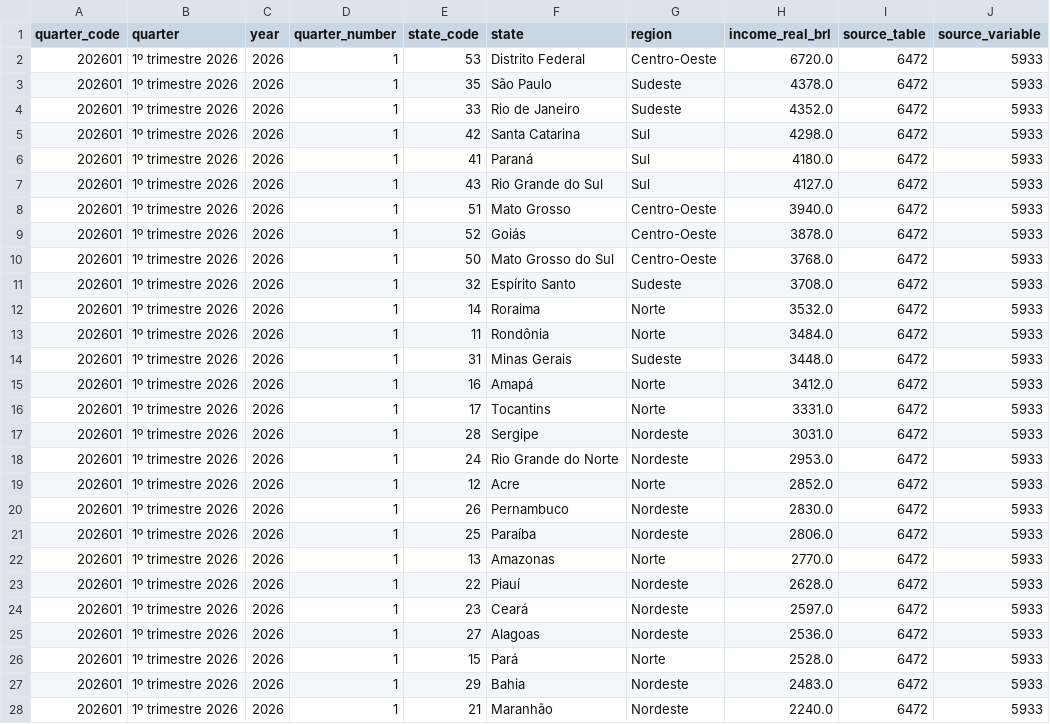
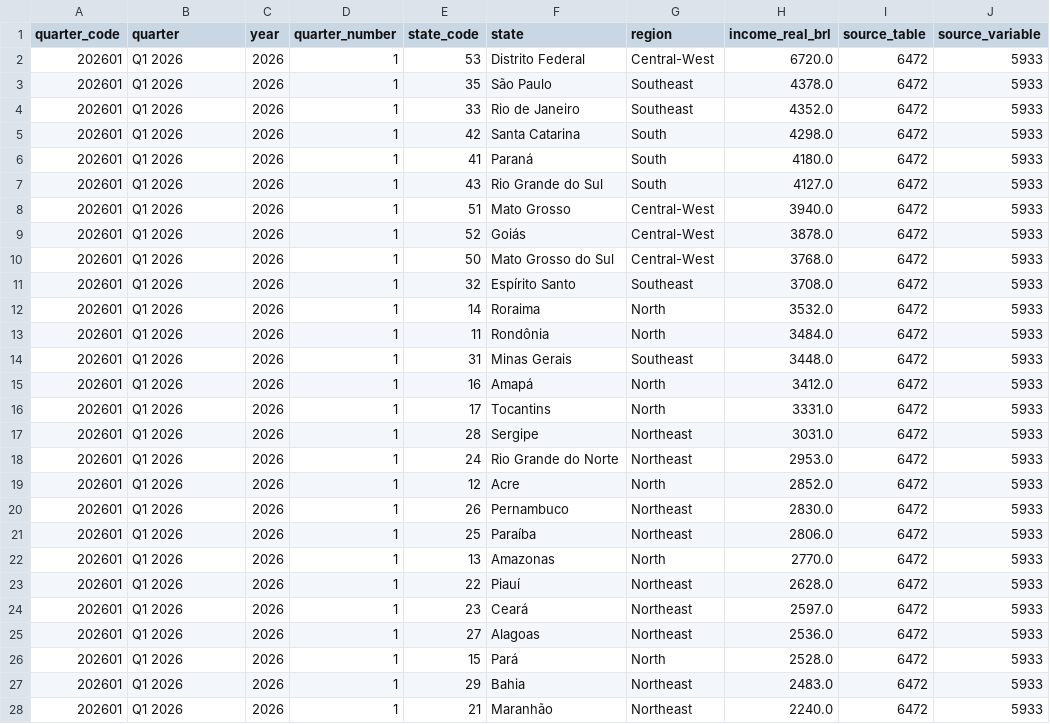
Before and after one commit to MauricioTaguchi/analise-renda-brasil, a CSV file: data/analytics/latest_income_ranking.csv, drawn as a sheet; only a part is shown; the diff names each change by its address in the sheet, - before the commit and + after, or states it on an @@ line.

```diff
--- a/data/analytics/latest_income_ranking.csv
+++ b/data/analytics/latest_income_ranking.csv
-B2:B28 (quarter): 1º trimestre 2026
+B2:B28 (quarter): Q1 2026
-G2 (region): Centro-Oeste
+G2 (region): Central-West
-G3:G4 (region): Sudeste
+G3:G4 (region): Southeast
-G5:G7 (region): Sul
+G5:G7 (region): South
-G8:G10 (region): Centro-Oeste
+G8:G10 (region): Central-West
-G11 (region): Sudeste
+G11 (region): Southeast
-G12:G13 (region): Norte
+G12:G13 (region): North
-G14 (region): Sudeste
+G14 (region): Southeast
-G15:G16 (region): Norte
+G15:G16 (region): North
-G17:G18 (region): Nordeste
+G17:G18 (region): Northeast
-G19 (region): Norte
+G19 (region): North
-G20:G21 (region): Nordeste
+G20:G21 (region): Northeast
-G22 (region): Norte
+G22 (region): North
-G23:G25 (region): Nordeste
+G23:G25 (region): Northeast
-G26 (region): Norte
+G26 (region): North
-G27:G28 (region): Nordeste
+G27:G28 (region): Northeast
```
Also changed, not shown: data/analytics/national_income_trend.csv, data/staging/income_by_state_quarter.csv, 26 other files.
